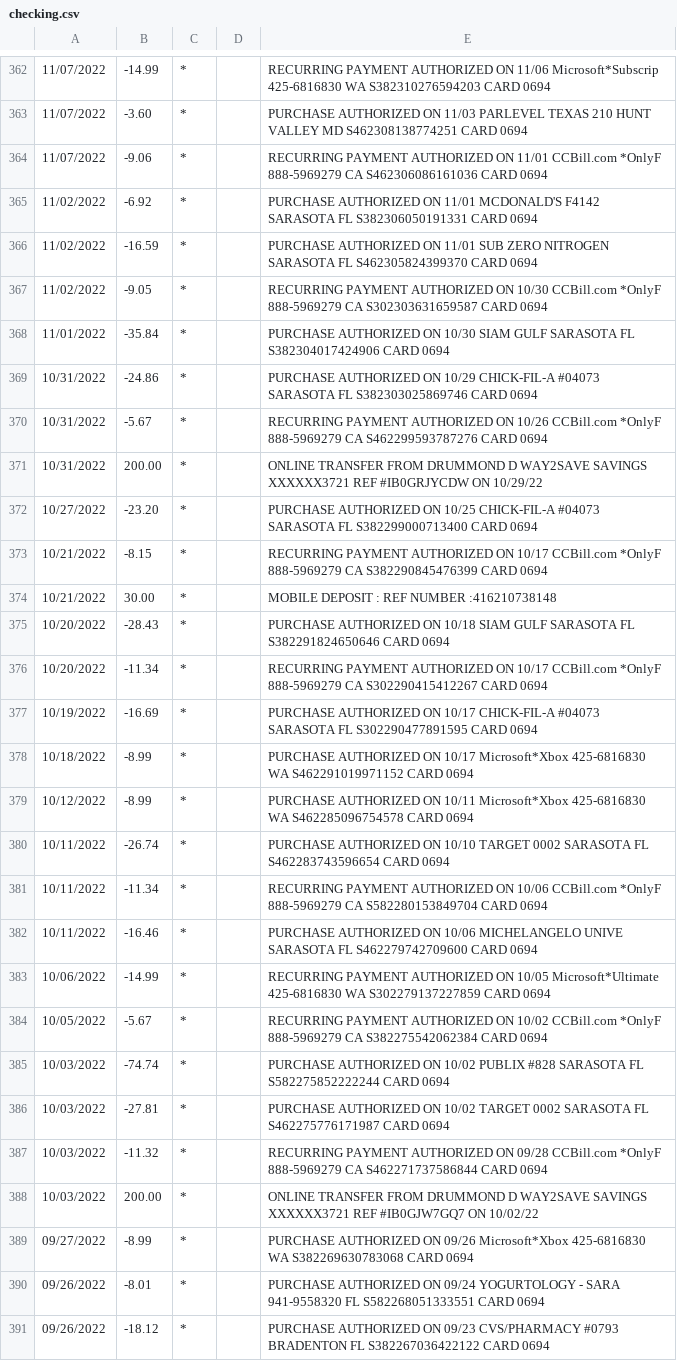
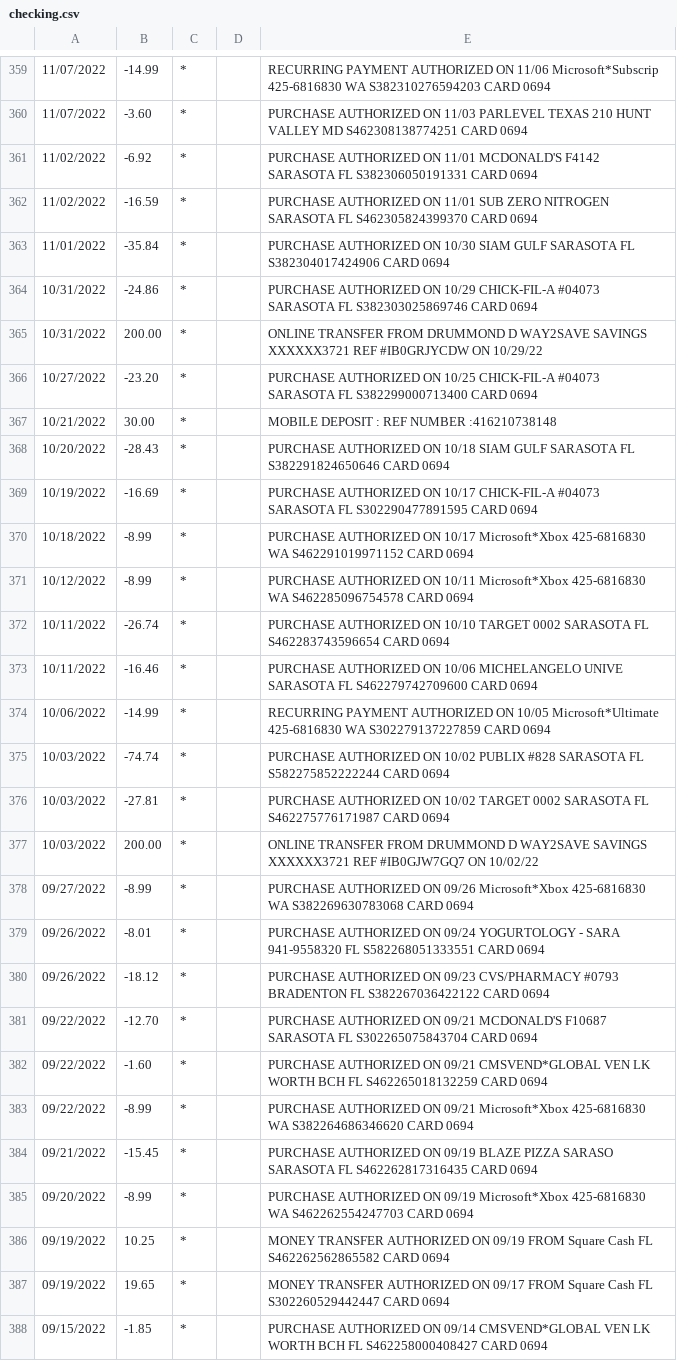
Before and after one commit to DrewDrummond/python_finicial_planner_script, a CSV file: CSV's/checking.csv, drawn as a sheet; only a part is shown, gaps mark what is left out; the shorter side is filled out with more unchanged rows; the diff covers the shown part only.

```diff
--- a/CSV's/checking.csv
+++ b/CSV's/checking.csv
@@ -363,15 +360,10 @@
 "11/07/2022","-3.60","*","","PURCHASE AUTHORIZED ON 11/03 PARLEVEL TEXAS 210 HUNT VALLEY MD S462308138774251 CARD 0694"
-"11/07/2022","-9.06","*","","RECURRING PAYMENT AUTHORIZED ON 11/01 CCBill.com *OnlyF 888-5969279 CA S462306086161036 CARD 0694"
 "11/02/2022","-6.92","*","","PURCHASE AUTHORIZED ON 11/01 MCDONALD'S F4142 SARASOTA FL S382306050191331 CARD 0694"
 "11/02/2022","-16.59","*","","PURCHASE AUTHORIZED ON 11/01 SUB ZERO NITROGEN SARASOTA FL S462305824399370 CARD 0694"
-"11/02/2022","-9.05","*","","RECURRING PAYMENT AUTHORIZED ON 10/30 CCBill.com *OnlyF 888-5969279 CA S302303631659587 CARD 0694"
 "11/01/2022","-35.84","*","","PURCHASE AUTHORIZED ON 10/30 SIAM GULF SARASOTA FL S382304017424906 CARD 0694"
 "10/31/2022","-24.86","*","","PURCHASE AUTHORIZED ON 10/29 CHICK-FIL-A #04073 SARASOTA FL S382303025869746 CARD 0694"
-"10/31/2022","-5.67","*","","RECURRING PAYMENT AUTHORIZED ON 10/26 CCBill.com *OnlyF 888-5969279 CA S462299593787276 CARD 0694"
 "10/31/2022","200.00","*","","ONLINE TRANSFER FROM DRUMMOND D WAY2SAVE SAVINGS XXXXXX3721 REF #IB0GRJYCDW ON 10/29/22"
 "10/27/2022","-23.20","*","","PURCHASE AUTHORIZED ON 10/25 CHICK-FIL-A #04073 SARASOTA FL S382299000713400 CARD 0694"
-"10/21/2022","-8.15","*","","RECURRING PAYMENT AUTHORIZED ON 10/17 CCBill.com *OnlyF 888-5969279 CA S382290845476399 CARD 0694"
 "10/21/2022","30.00","*","","MOBILE DEPOSIT : REF NUMBER :416210738148"
 "10/20/2022","-28.43","*","","PURCHASE AUTHORIZED ON 10/18 SIAM GULF SARASOTA FL S382291824650646 CARD 0694"
-"10/20/2022","-11.34","*","","RECURRING PAYMENT AUTHORIZED ON 10/17 CCBill.com *OnlyF 888-5969279 CA S302290415412267 CARD 0694"
 "10/19/2022","-16.69","*","","PURCHASE AUTHORIZED ON 10/17 CHICK-FIL-A #04073 SARASOTA FL S302290477891595 CARD 0694"
@@ -380,9 +372,6 @@
 "10/11/2022","-26.74","*","","PURCHASE AUTHORIZED ON 10/10 TARGET 0002 SARASOTA FL S462283743596654 CARD 0694"
-"10/11/2022","-11.34","*","","RECURRING PAYMENT AUTHORIZED ON 10/06 CCBill.com *OnlyF 888-5969279 CA S582280153849704 CARD 0694"
 "10/11/2022","-16.46","*","","PURCHASE AUTHORIZED ON 10/06 MICHELANGELO UNIVE SARASOTA FL S462279742709600 CARD 0694"
 "10/06/2022","-14.99","*","","RECURRING PAYMENT AUTHORIZED ON 10/05 Microsoft*Ultimate 425-6816830 WA S302279137227859 CARD 0694"
-"10/05/2022","-5.67","*","","RECURRING PAYMENT AUTHORIZED ON 10/02 CCBill.com *OnlyF 888-5969279 CA S382275542062384 CARD 0694"
 "10/03/2022","-74.74","*","","PURCHASE AUTHORIZED ON 10/02 PUBLIX #828 SARASOTA FL S582275852222244 CARD 0694"
 "10/03/2022","-27.81","*","","PURCHASE AUTHORIZED ON 10/02 TARGET 0002 SARASOTA FL S462275776171987 CARD 0694"
-"10/03/2022","-11.32","*","","RECURRING PAYMENT AUTHORIZED ON 09/28 CCBill.com *OnlyF 888-5969279 CA S462271737586844 CARD 0694"
 "10/03/2022","200.00","*","","ONLINE TRANSFER FROM DRUMMOND D WAY2SAVE SAVINGS XXXXXX3721 REF #IB0GJW7GQ7 ON 10/02/22"
```
Also changed, not shown: 15 removed rows elsewhere in this file, 1 other file.
